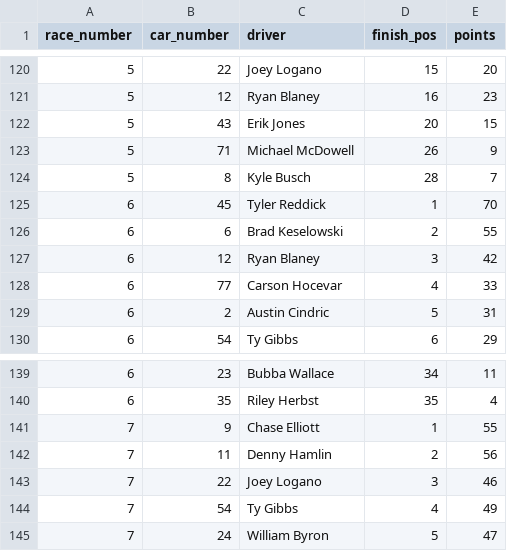
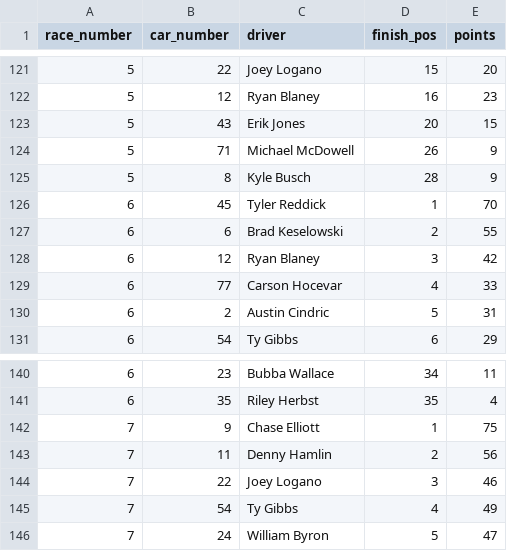
Before and after one commit to barter7/nascar-36for36, a CSV file: data/results.csv, drawn as a sheet; only a part is shown, gaps mark what is left out; the diff covers the shown part only.

```diff
--- a/data/results.csv
+++ b/data/results.csv
@@ -123,3 +124,3 @@ race_number,car_number,driver,finish_pos,points
 5,71,Michael McDowell,26,9
-5,8,Kyle Busch,28,7
+5,8,Kyle Busch,28,9
 6,45,Tyler Reddick,1,70
@@ -140,3 +141,3 @@ race_number,car_number,driver,finish_pos,points
 6,35,Riley Herbst,35,4
-7,9,Chase Elliott,1,55
+7,9,Chase Elliott,1,75
 7,11,Denny Hamlin,2,56
```
Also changed, not shown: 1 added row and 6 edited cells elsewhere in this file, data/picks.csv.
